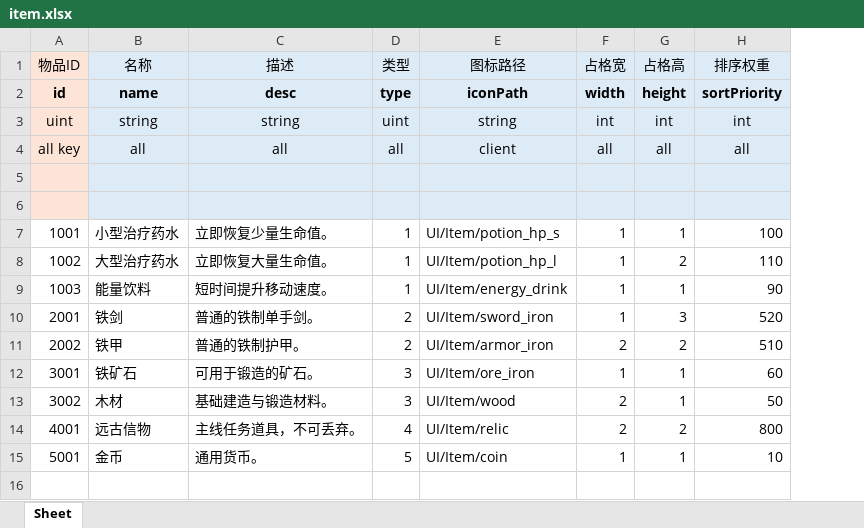
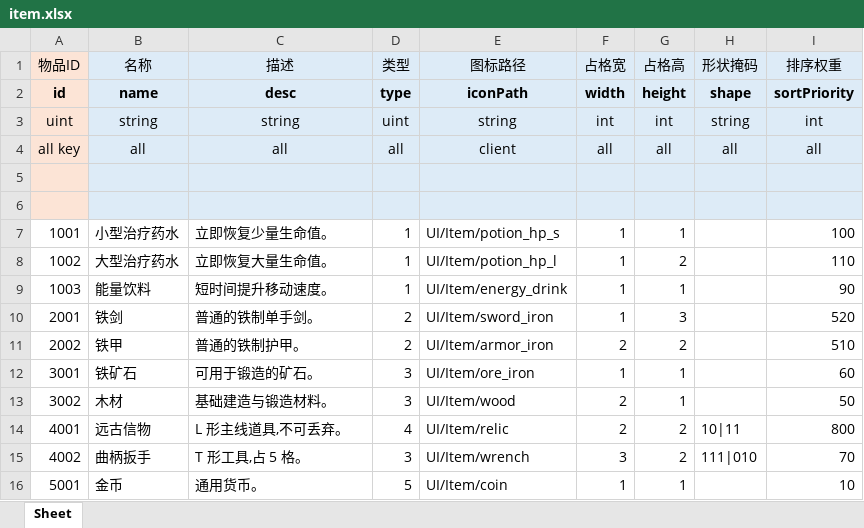
Before and after one commit to larito001/YFramework, an Excel workbook: excel/3xlsx/item.xlsx, sheet Sheet, drawn as a sheet; values as stored, in another font and other column widths than the file's, no borders; the diff names each change by its address in the sheet, - before the commit and + after, or states it on an @@ line.

```diff
--- a/excel/3xlsx/item.xlsx (sheet Sheet)
+++ b/excel/3xlsx/item.xlsx (sheet Sheet)
+column H (形状掩码), rows 2-14: shape | string | all |  |  |  |  |  |  |  |  |  | 10|11
-C14 (描述): 主线任务道具，不可丢弃。
+C14 (描述): L 形主线道具,不可丢弃。
+row 15: 4002 | 曲柄扳手 | T 形工具,占 5 格。 | 3 | UI/Item/wrench | 3 | 2 | 111|010 | 70
```
Also changed, not shown: 11 other files.
